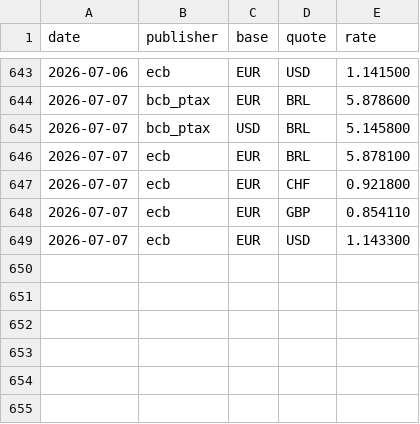
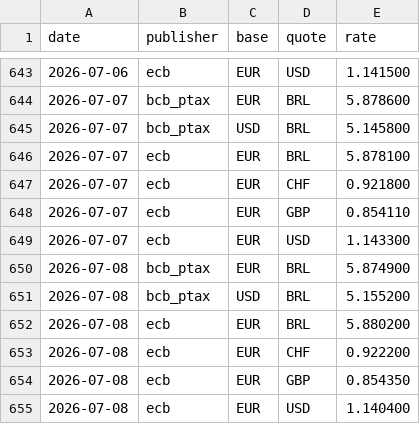
Before and after one commit to mrcrdg/brl-eur-monitor, a CSV file: data/curated/fx_rates.csv, drawn as a sheet; only a part is shown, gaps mark what is left out.

Commit message:
data: publish 2026-07-08

```diff
--- a/data/curated/fx_rates.csv
+++ b/data/curated/fx_rates.csv
@@ -649 +649,7 @@ date,publisher,base,quote,rate
 2026-07-07,ecb,EUR,USD,1.143300
+2026-07-08,bcb_ptax,EUR,BRL,5.874900
+2026-07-08,bcb_ptax,USD,BRL,5.155200
+2026-07-08,ecb,EUR,BRL,5.880200
+2026-07-08,ecb,EUR,CHF,0.922200
+2026-07-08,ecb,EUR,GBP,0.854350
+2026-07-08,ecb,EUR,USD,1.140400
```
Also changed, not shown: data/curated/indicators.csv, data/curated/reconciliation.csv, 4 other files.
